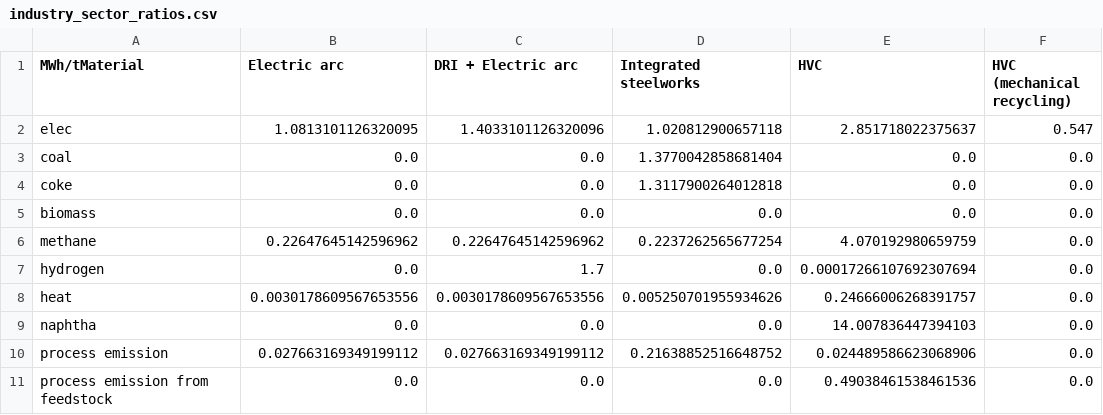
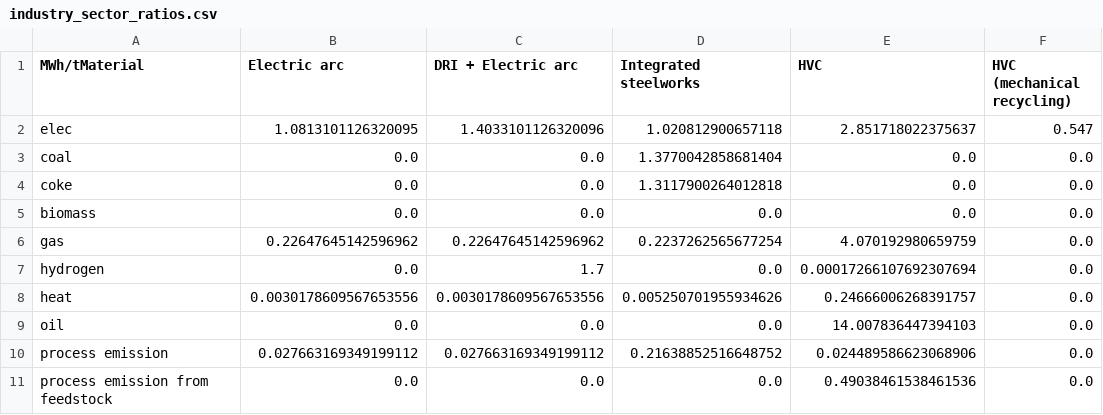
Before and after one commit to ToniGrindrod/pypsa-earth-RL, a CSV file: data/industry_sector_ratios.csv, drawn as a sheet; only a part is shown; the diff names each change by its address in the sheet, - before the commit and + after, or states it on an @@ line.

Commit message:
fix bugs with scaling in prepare_sector_networks and snakemake networks loadsing

```diff
--- a/data/industry_sector_ratios.csv
+++ b/data/industry_sector_ratios.csv
-A6 (MWh/tMaterial): methane
+A6 (MWh/tMaterial): gas
-A9 (MWh/tMaterial): naphtha
+A9 (MWh/tMaterial): oil
```
Also changed, not shown: 4 other files.
